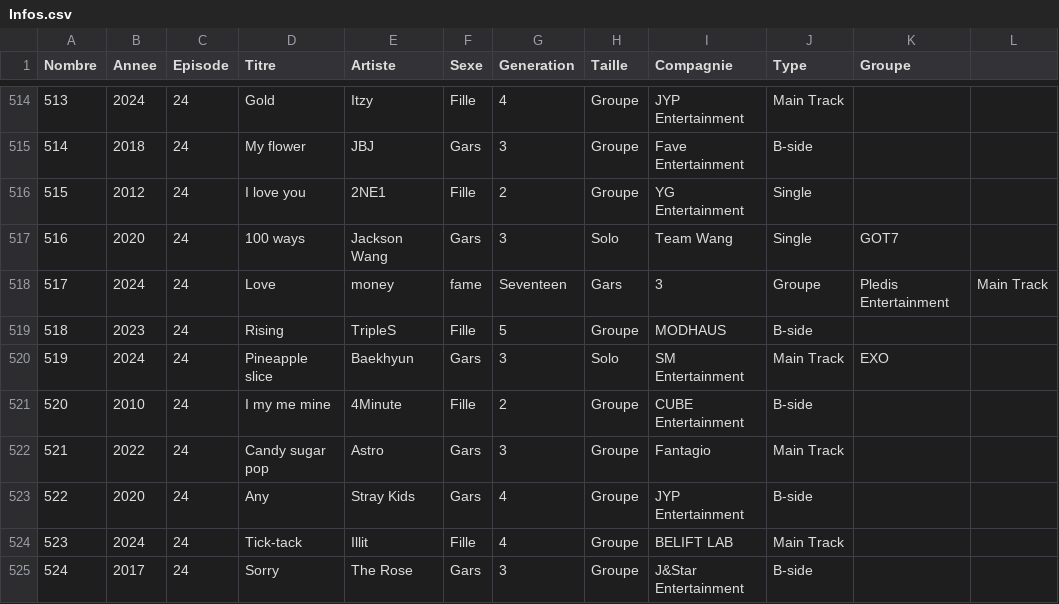
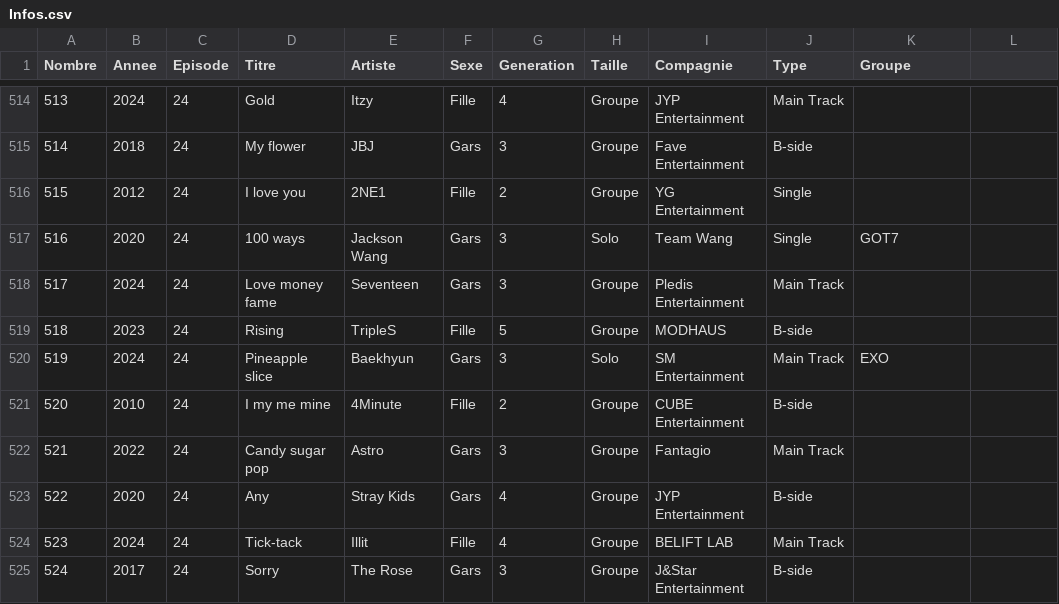
Before and after one commit to Layer09/K-Pop_Website, a CSV file: Donnees_CSV/Infos.csv, drawn as a sheet; only a part is shown, gaps mark what is left out.

Commit message:
Update Infos.csv

```diff
--- a/Donnees_CSV/Infos.csv
+++ b/Donnees_CSV/Infos.csv
@@ -517,3 +517,3 @@ Nombre,Annee,Episode,Titre,Artiste,Sexe,Generation,Taille,Compagnie,Type,Groupe
 516,2020,24,100 ways,Jackson Wang,Gars,3,Solo,Team Wang,Single,GOT7
-517,2024,24,Love, money, fame,Seventeen,Gars,3,Groupe,Pledis Entertainment,Main Track,
+517,2024,24,Love money fame,Seventeen,Gars,3,Groupe,Pledis Entertainment,Main Track,
 518,2023,24,Rising,TripleS,Fille,5,Groupe,MODHAUS,B-side,
```
